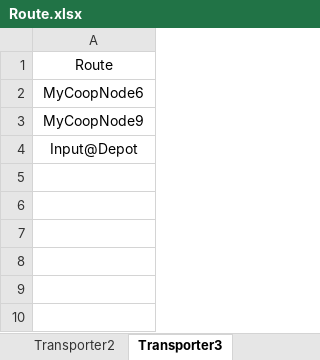
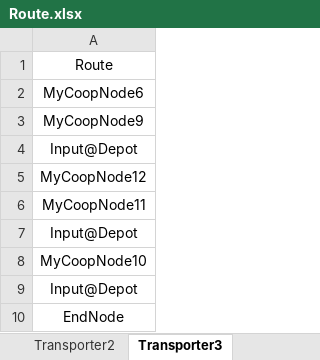
Before and after one commit to ausim/SimioExampleModels, an Excel workbook: PickerTransporterCooperation/Route.xlsx, sheet Transporter3, drawn as a sheet; values as stored, in another font and other column widths than the file's, no borders; the diff names each change by its address in the sheet, - before the commit and + after, or states it on an @@ line.

```diff
--- a/PickerTransporterCooperation/Route.xlsx (sheet Transporter3)
+++ b/PickerTransporterCooperation/Route.xlsx (sheet Transporter3)
+row 5: MyCoopNode12
+row 6: MyCoopNode11
+row 7: Input@Depot
+row 8: MyCoopNode10
+row 9: Input@Depot
+row 10: EndNode
```
Also changed, not shown: sheet Picker1, sheet Picker2, sheet Transporter1, sheet Transporter2, PickerTransporterCooperation/Order_Skus.xlsx, 3 other files.
